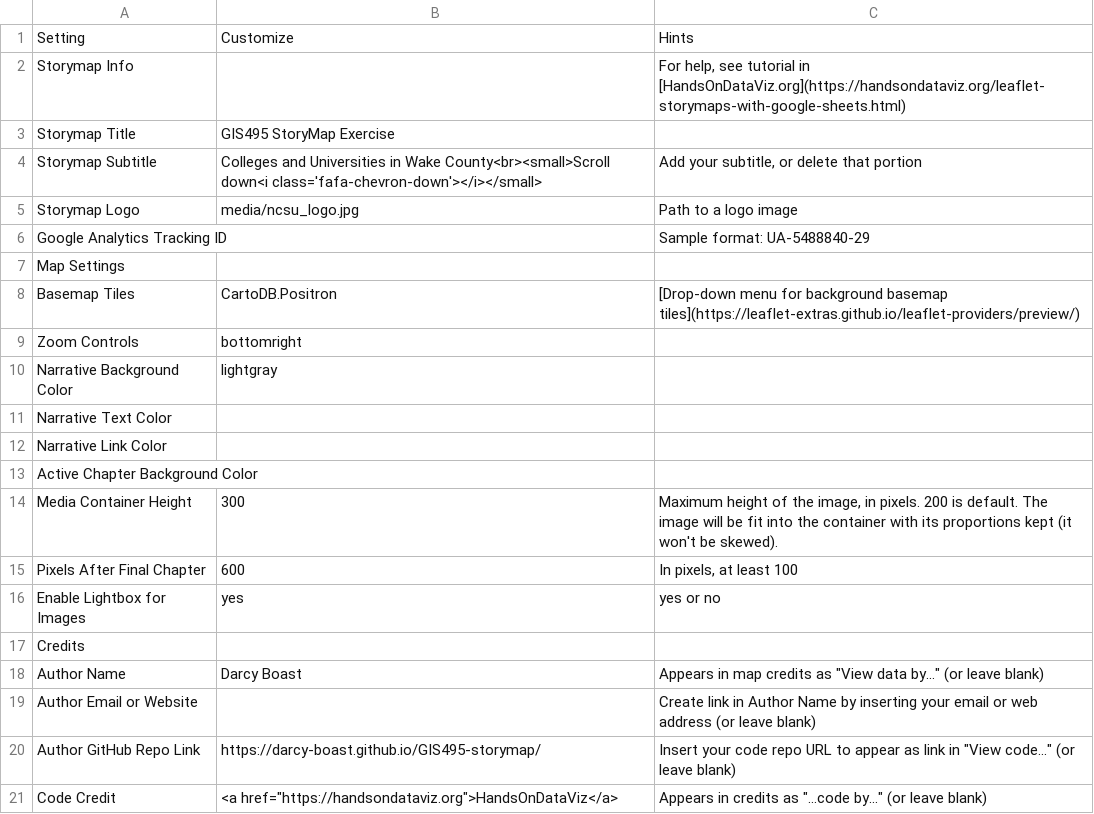
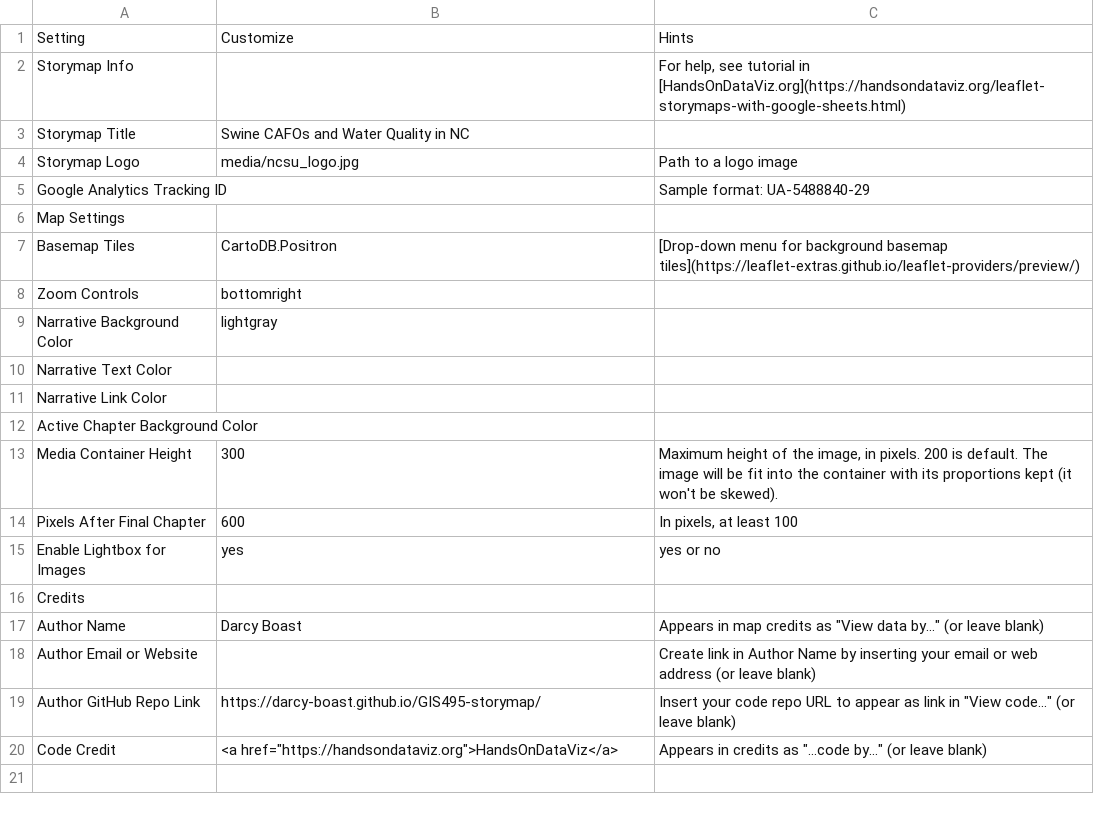
Before and after one commit to darcy-boast/GIS495-storymap, a CSV file: csv/Options.csv, drawn as a sheet.

```diff
--- a/csv/Options.csv
+++ b/csv/Options.csv
@@ -2,4 +2,3 @@ Setting,Customize,Hints
 Storymap Info,,"For help, see tutorial in [HandsOnDataViz.org](https://handsondataviz.org/leaflet-storymaps-with-google-sheets.html)"
-Storymap Title,GIS495 StoryMap Exercise,
-Storymap Subtitle,Colleges and Universities in Wake County<br><small>Scroll down<i class='fafa-chevron-down'></i></small>,"Add your subtitle, or delete that portion"
+Storymap Title,Swine CAFOs and Water Quality in NC,
 Storymap Logo,media/ncsu_logo.jpg,Path to a logo image
```
Also changed, not shown: 1 other file.
